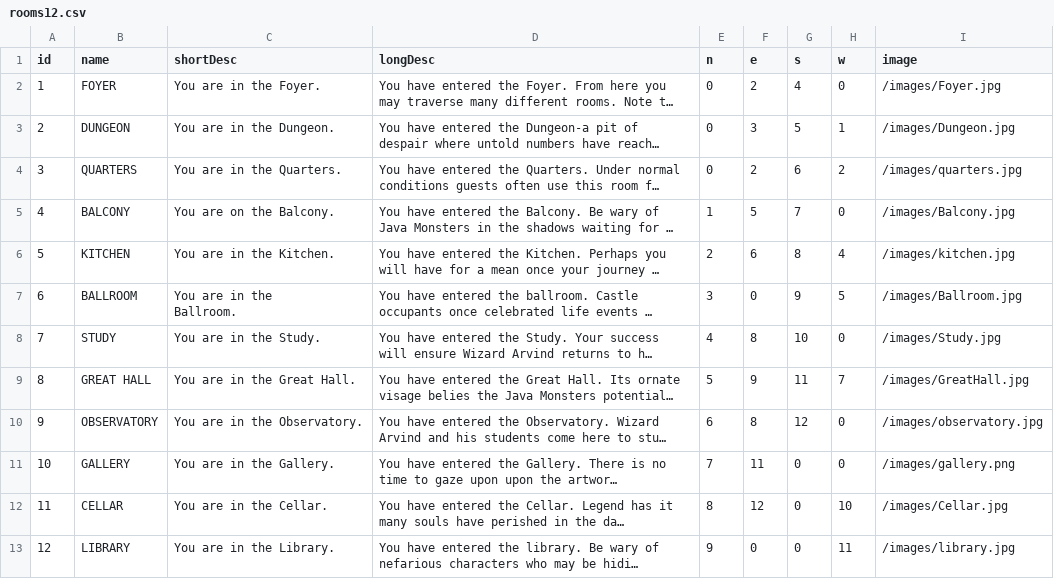
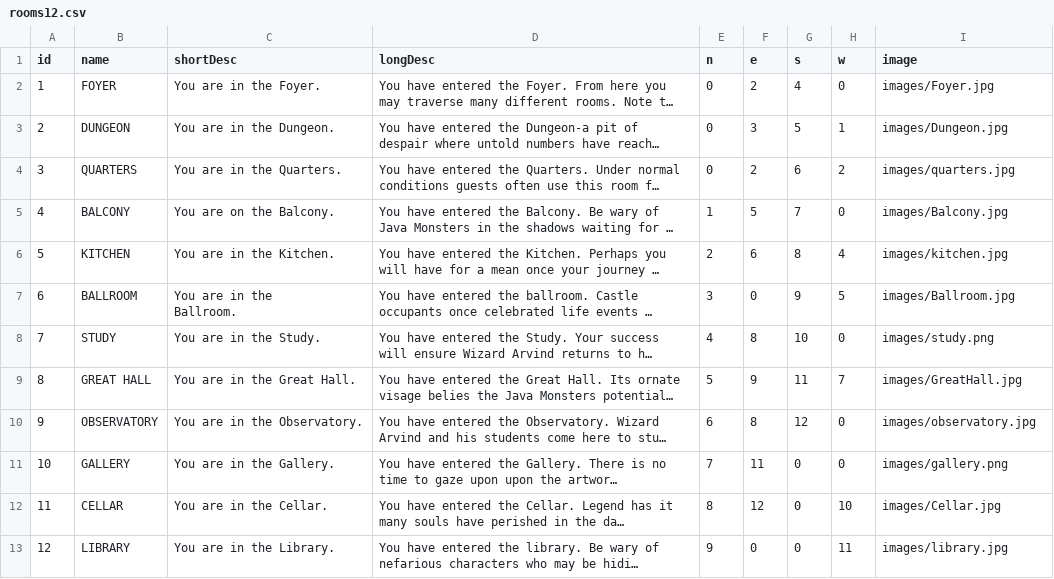
Before and after one commit to murraiscanlon/java-study-game, a CSV file: rooms12.csv, drawn as a sheet; long unchanged cells end in …; the diff names each change by its address in the sheet, - before the commit and + after, or states it on an @@ line.

Commit message:
Changed file paths

```diff
--- a/rooms12.csv
+++ b/rooms12.csv
-I2 (image): /images/Foyer.jpg
+I2 (image): images/Foyer.jpg
-I3 (image): /images/Dungeon.jpg
+I3 (image): images/Dungeon.jpg
-I4 (image): /images/quarters.jpg
+I4 (image): images/quarters.jpg
-I5 (image): /images/Balcony.jpg
+I5 (image): images/Balcony.jpg
-I6 (image): /images/kitchen.jpg
+I6 (image): images/kitchen.jpg
-I7 (image): /images/Ballroom.jpg
+I7 (image): images/Ballroom.jpg
-I8 (image): /images/Study.jpg
+I8 (image): images/study.png
-I9 (image): /images/GreatHall.jpg
+I9 (image): images/GreatHall.jpg
-I10 (image): /images/observatory.jpg
+I10 (image): images/observatory.jpg
-I11 (image): /images/gallery.png
+I11 (image): images/gallery.png
-I12 (image): /images/Cellar.jpg
+I12 (image): images/Cellar.jpg
-I13 (image): /images/library.jpg
+I13 (image): images/library.jpg
```
